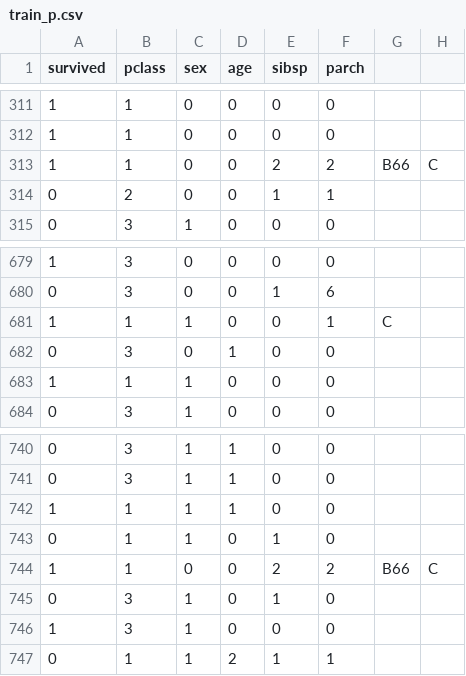
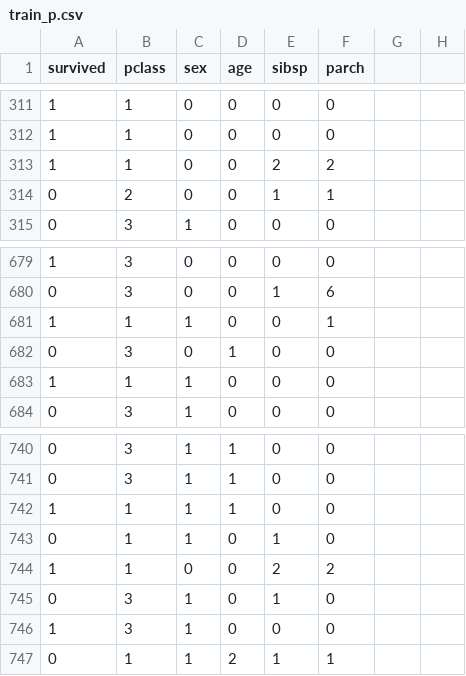
Before and after one commit to muzavan/kaggle, a CSV file: titanic/data/train_p.csv, drawn as a sheet; only a part is shown, gaps mark what is left out.

Commit message:
Remove invalid row

```diff
--- a/titanic/data/train_p.csv
+++ b/titanic/data/train_p.csv
@@ -312,3 +312,3 @@ survived,pclass,sex,age,sibsp,parch
 1,1,0,0,0,0
-1,1,0,0,2,2,B66,C
+1,1,0,0,2,2
 0,2,0,0,1,1
@@ -680,3 +680,3 @@ survived,pclass,sex,age,sibsp,parch
 0,3,0,0,1,6
-1,1,1,0,0,1,C,
+1,1,1,0,0,1
 0,3,0,1,0,0
@@ -743,3 +743,3 @@ survived,pclass,sex,age,sibsp,parch
 0,1,1,0,1,0
-1,1,0,0,2,2,B66,C
+1,1,0,0,2,2
 0,3,1,0,1,0
```
